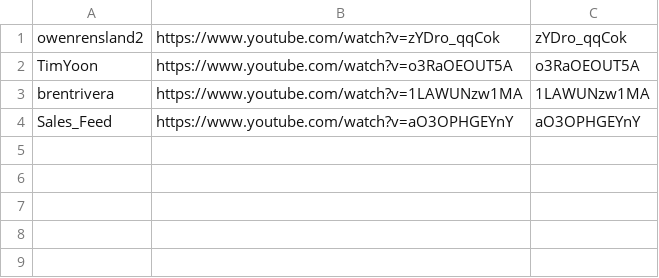
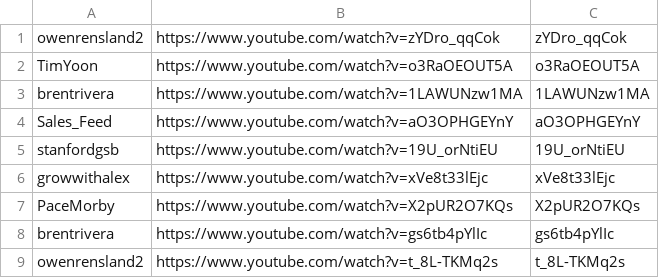
Before and after one commit to technirmata/yt-deep-knowledge-distributed, a TSV file: queue/phase4-remaining.tsv, drawn as a sheet.

Commit message:
watch+learn: queue new uploads 2026-07-21T06:35Z

```diff
--- a/queue/phase4-remaining.tsv
+++ b/queue/phase4-remaining.tsv
@@ -4 +4,6 @@ brentrivera	https://www.youtube.com/watch?v=1LAWUNzw1MA	1LAWUNzw1MA
 Sales_Feed	https://www.youtube.com/watch?v=aO3OPHGEYnY	aO3OPHGEYnY
+stanfordgsb	https://www.youtube.com/watch?v=19U_orNtiEU	19U_orNtiEU
+growwithalex	https://www.youtube.com/watch?v=xVe8t33lEjc	xVe8t33lEjc
+PaceMorby	https://www.youtube.com/watch?v=X2pUR2O7KQs	X2pUR2O7KQs
+brentrivera	https://www.youtube.com/watch?v=gs6tb4pYlIc	gs6tb4pYlIc
+owenrensland2	https://www.youtube.com/watch?v=t_8L-TKMq2s	t_8L-TKMq2s
```
